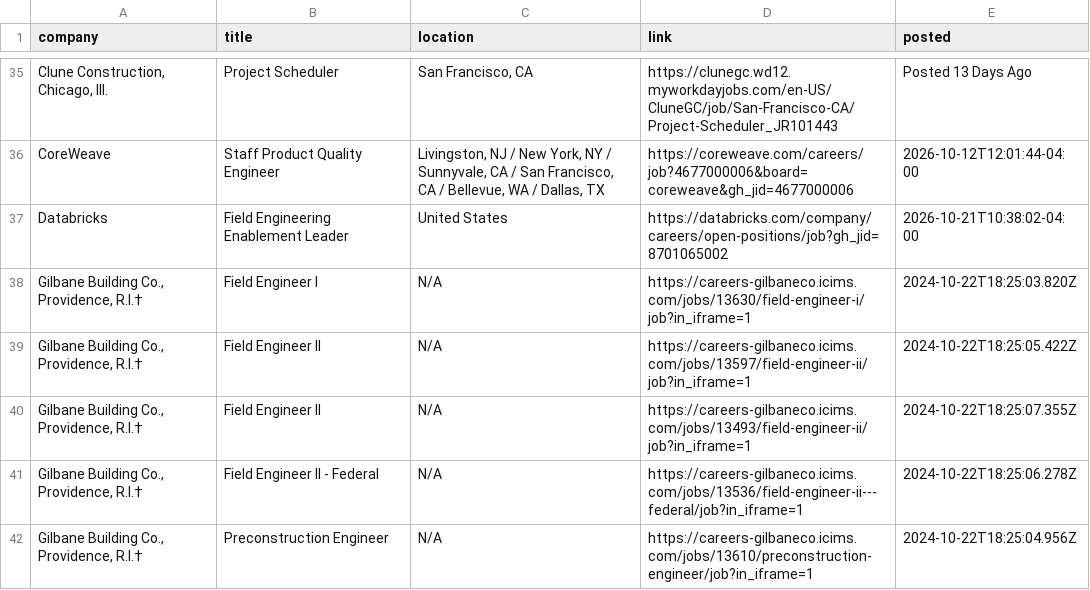
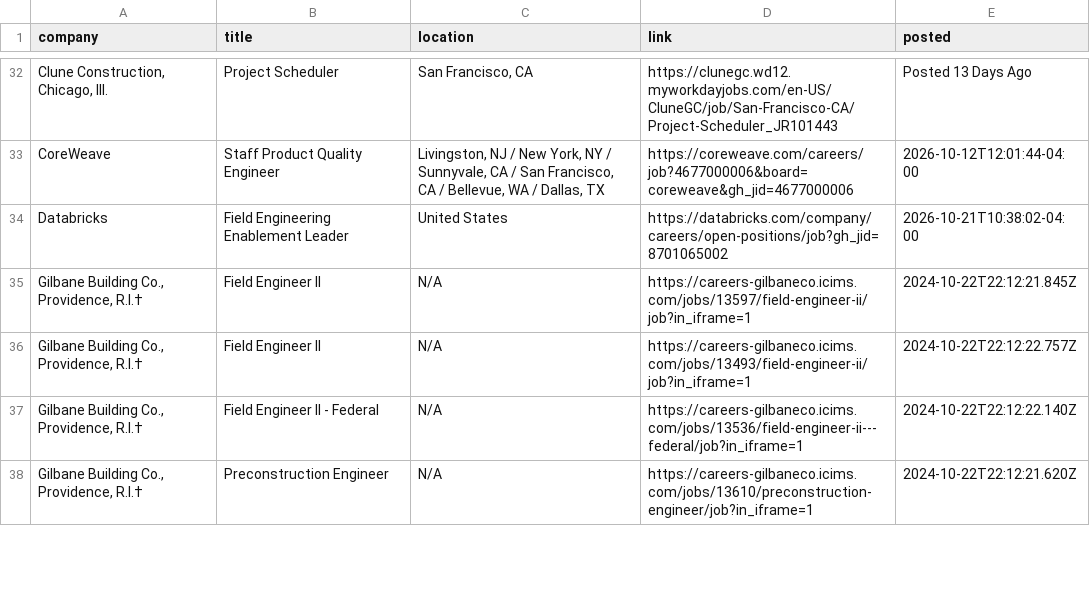
Before and after one commit to sandeepreddy46-max/Jobscrapper, a CSV file: current_jobs.csv, drawn as a sheet; only a part is shown, gaps mark what is left out; the diff covers the shown part only.

```diff
--- a/current_jobs.csv
+++ b/current_jobs.csv
@@ -37,6 +34,5 @@ CoreWeave,Staff Product Quality Engineer,"Livingston, NJ / New York, NY / Sunnyv
 Databricks,Field Engineering Enablement Leader,United States,https://databricks.com/company/careers/open-positions/job?gh_jid=8701065002,2026-10-21T10:38:02-04:00
-"Gilbane Building Co., Providence, R.I.†",Field Engineer I,N/A,https://careers-gilbaneco.icims.com/jobs/13630/field-engineer-i/job?in_iframe=1,2024-10-22T18:25:03.820Z
-"Gilbane Building Co., Providence, R.I.†",Field Engineer II,N/A,https://careers-gilbaneco.icims.com/jobs/13597/field-engineer-ii/job?in_iframe=1,2024-10-22T18:25:05.422Z
-"Gilbane Building Co., Providence, R.I.†",Field Engineer II,N/A,https://careers-gilbaneco.icims.com/jobs/13493/field-engineer-ii/job?in_iframe=1,2024-10-22T18:25:07.355Z
-"Gilbane Building Co., Providence, R.I.†",Field Engineer II - Federal,N/A,https://careers-gilbaneco.icims.com/jobs/13536/field-engineer-ii---federal/job?in_iframe=1,2024-10-22T18:25:06.278Z
-"Gilbane Building Co., Providence, R.I.†",Preconstruction Engineer,N/A,https://careers-gilbaneco.icims.com/jobs/13610/preconstruction-engineer/job?in_iframe=1,2024-10-22T18:25:04.956Z
+"Gilbane Building Co., Providence, R.I.†",Field Engineer II,N/A,https://careers-gilbaneco.icims.com/jobs/13597/field-engineer-ii/job?in_iframe=1,2024-10-22T22:12:21.845Z
+"Gilbane Building Co., Providence, R.I.†",Field Engineer II,N/A,https://careers-gilbaneco.icims.com/jobs/13493/field-engineer-ii/job?in_iframe=1,2024-10-22T22:12:22.757Z
+"Gilbane Building Co., Providence, R.I.†",Field Engineer II - Federal,N/A,https://careers-gilbaneco.icims.com/jobs/13536/field-engineer-ii---federal/job?in_iframe=1,2024-10-22T22:12:22.140Z
+"Gilbane Building Co., Providence, R.I.†",Preconstruction Engineer,N/A,https://careers-gilbaneco.icims.com/jobs/13610/preconstruction-engineer/job?in_iframe=1,2024-10-22T22:12:21.620Z
```
Also changed, not shown: 4 removed rows, 1 moved row and 9 edited cells elsewhere in this file, new_jobs.csv, seen_links.csv, 3 other files.
